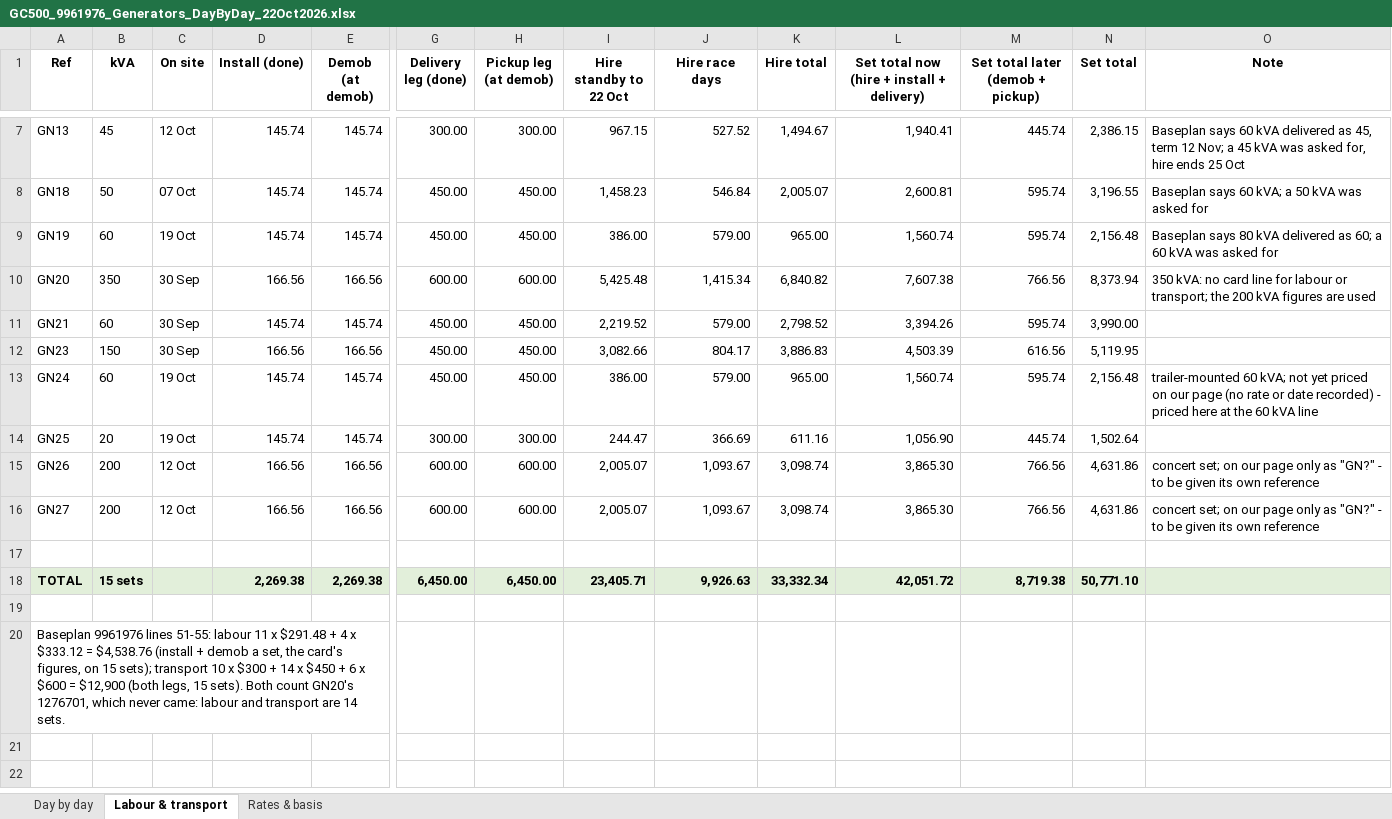
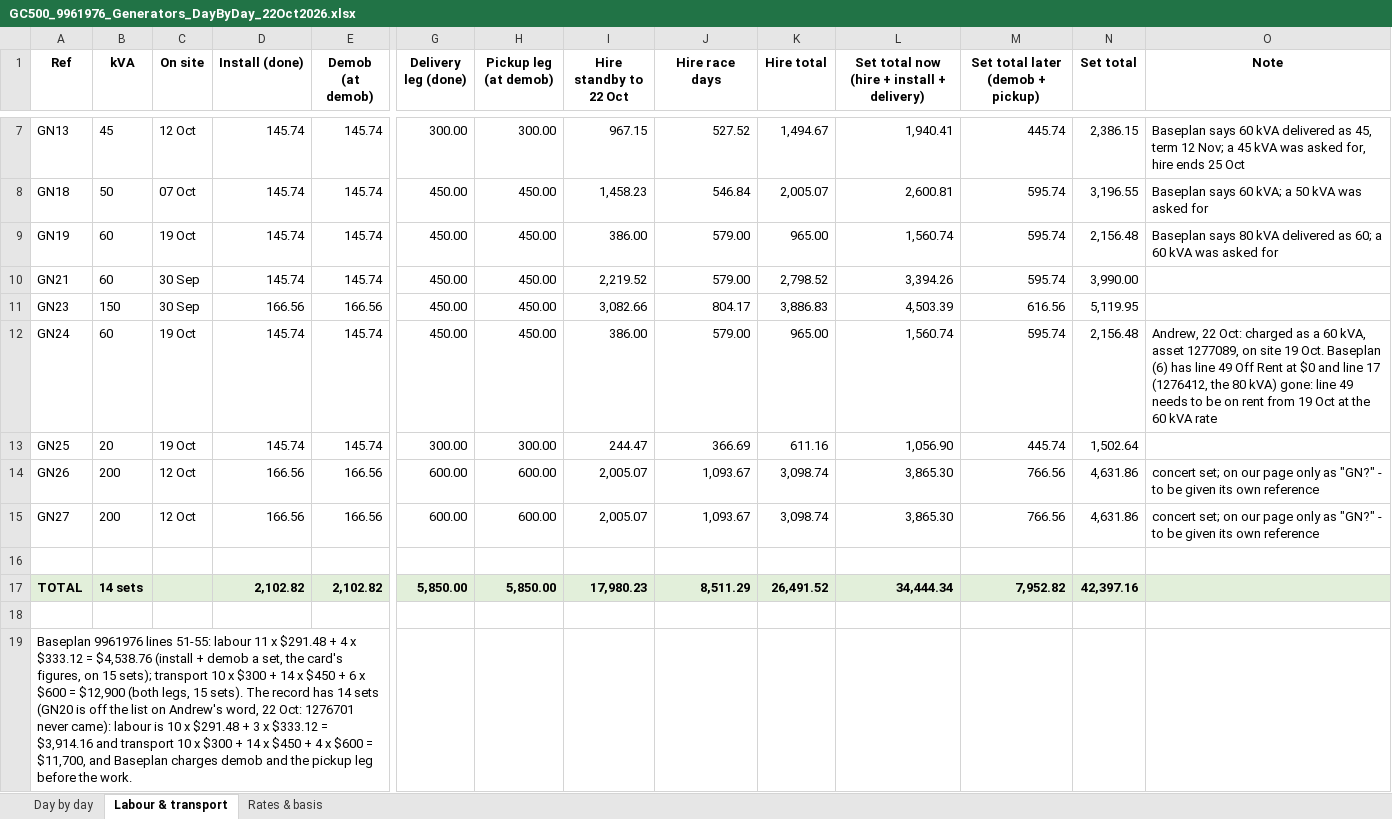
Before and after one commit to tatts29-svg/fish, an Excel workbook: 03_GC500_Delivery_Control/review_22Oct2026_baseplan6_schedule13/GC500_9961976_Generators_DayByDay_22Oct2026.xlsx, sheet Labour & transport, drawn as a sheet; only a part is shown, gaps mark what is left out; values as stored, in another font and other column widths than the file's, no borders; removed rows and columns are numbered as before the commit, all else as after; rows hold the shown columns only; the diff names each change by its address in the sheet, - before the commit and + after, or states it on an @@ line.

```diff
--- a/03_GC500_Delivery_Control/review_22Oct2026_baseplan6_schedule13/GC500_9961976_Generators_DayByDay_22Oct2026.xlsx (sheet Labour & transport)
+++ b/03_GC500_Delivery_Control/review_22Oct2026_baseplan6_schedule13/GC500_9961976_Generators_DayByDay_22Oct2026.xlsx (sheet Labour & transport)
-row 10: GN20 | 350 | 30 Sep | 166.56 | 166.56 | 600.00 | 600.00 | 5,425.48 | 1,415.34 | 6,840.82 | 7,607.38 | 766.56 | 8,373.94 | 350 kVA: no card line for labour or transport; the 200 kVA figures are used
-O12 (Note): trailer-mounted 60 kVA; not yet priced on our page (no rate or date recorded) - priced here at the 60 kVA line
+O12 (Note): Andrew, 22 Oct: charged as a 60 kVA, asset 1277089, on site 19 Oct. Baseplan (6) has line 49 Off Rent at $0 and line 17 (1276412, the 80 kVA) gone: line 49 needs to be on rent from 19 Oct at the 60 kVA rate
-B17 (kVA): 15 sets
+B17 (kVA): 14 sets
-D17 (Install (done)): 2,269.38
+D17 (Install (done)): 2,102.82
-E17 (Demob (at demob)): 2,269.38
+E17 (Demob (at demob)): 2,102.82
-G17 (Delivery leg (done)): 6,450.00
+G17 (Delivery leg (done)): 5,850.00
-H17 (Pickup leg (at demob)): 6,450.00
+H17 (Pickup leg (at demob)): 5,850.00
-I17 (Hire standby to 22 Oct): 23,405.71
+I17 (Hire standby to 22 Oct): 17,980.23
-J17 (Hire race days): 9,926.63
+J17 (Hire race days): 8,511.29
-K17 (Hire total): 33,332.34
+K17 (Hire total): 26,491.52
-L17: 42,051.72
+L17: 34,444.34
-M17 (Set total later (demob + pickup)): 8,719.38
+M17 (Set total later (demob + pickup)): 7,952.82
-N17 (Set total): 50,771.10
+N17 (Set total): 42,397.16
-A19 (Ref): …15 sets). Both count GN20's 1276701, which never came: labour and transport are 14 sets.
+A19 (Ref): …15 sets). The record has 14 sets (GN20 is off the list on Andrew's word, 22 Oct: 1276701 never came): labour is 10 x $291.48 + 3 x $333.12 = $3,914.16 and transport 10 x $300 + 14 x $450 + 4 x $600 = $11,700, and Baseplan charges demob and the pickup leg before the work.
```
Also changed, not shown: sheet Day by day, sheet Rates & basis, 1 other file.
